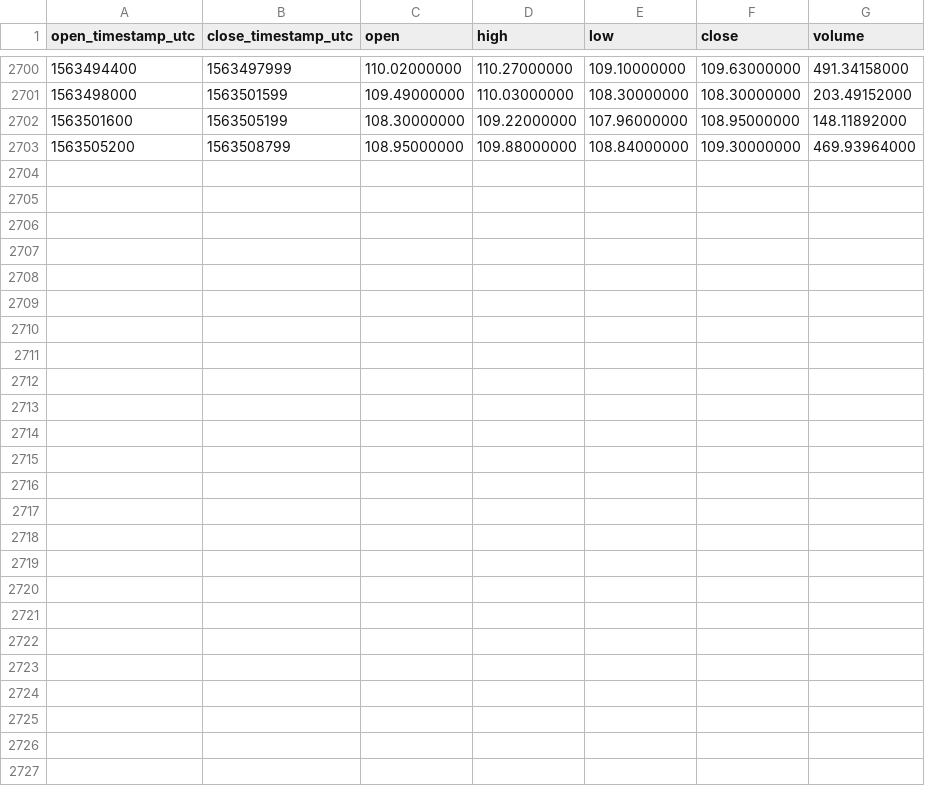
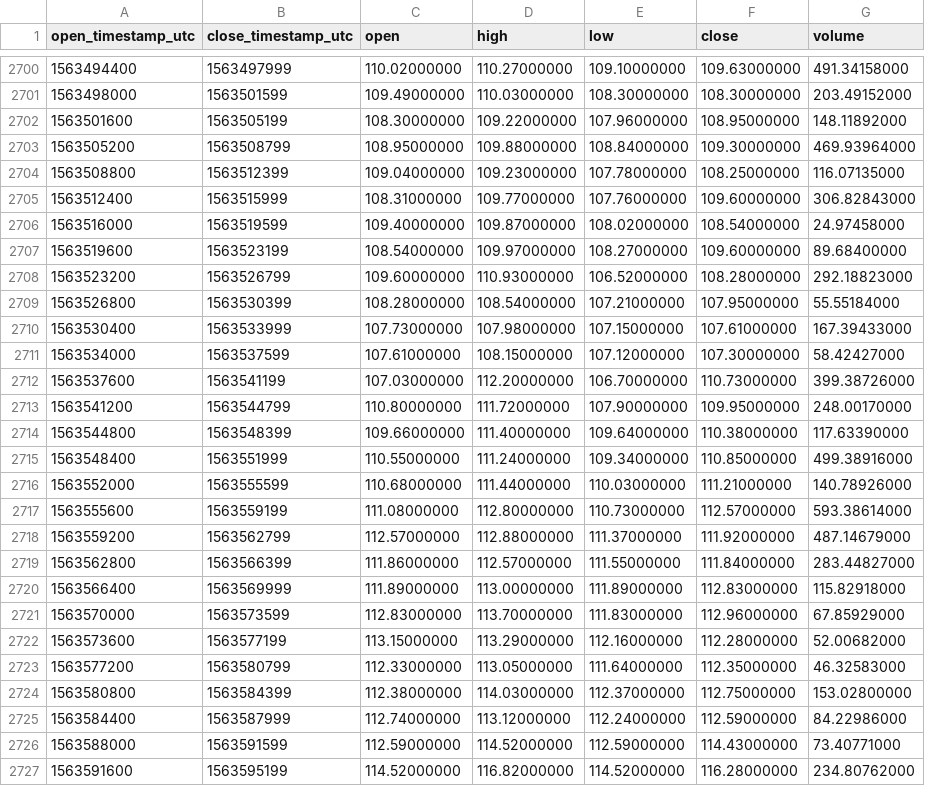
Before and after one commit to cryptobigbro/binance-DASHUSDT, a CSV file: binance-DASHUSDT-1h.csv, drawn as a sheet; only a part is shown, gaps mark what is left out.

Commit message:
Update OHLCV data.

```diff
--- a/binance-DASHUSDT-1h.csv
+++ b/binance-DASHUSDT-1h.csv
@@ -2703 +2703,25 @@ open_timestamp_utc,close_timestamp_utc,open,high,low,close,volume
 1563505200,1563508799,108.95000000,109.88000000,108.84000000,109.30000000,469.93964000
+1563508800,1563512399,109.04000000,109.23000000,107.78000000,108.25000000,116.07135000
+1563512400,1563515999,108.31000000,109.77000000,107.76000000,109.60000000,306.82843000
+1563516000,1563519599,109.40000000,109.87000000,108.02000000,108.54000000,24.97458000
+1563519600,1563523199,108.54000000,109.97000000,108.27000000,109.60000000,89.68400000
+1563523200,1563526799,109.60000000,110.93000000,106.52000000,108.28000000,292.18823000
+1563526800,1563530399,108.28000000,108.54000000,107.21000000,107.95000000,55.55184000
+1563530400,1563533999,107.73000000,107.98000000,107.15000000,107.61000000,167.39433000
+1563534000,1563537599,107.61000000,108.15000000,107.12000000,107.30000000,58.42427000
+1563537600,1563541199,107.03000000,112.20000000,106.70000000,110.73000000,399.38726000
+1563541200,1563544799,110.80000000,111.72000000,107.90000000,109.95000000,248.00170000
+1563544800,1563548399,109.66000000,111.40000000,109.64000000,110.38000000,117.63390000
+1563548400,1563551999,110.55000000,111.24000000,109.34000000,110.85000000,499.38916000
+1563552000,1563555599,110.68000000,111.44000000,110.03000000,111.21000000,140.78926000
+1563555600,1563559199,111.08000000,112.80000000,110.73000000,112.57000000,593.38614000
+1563559200,1563562799,112.57000000,112.88000000,111.37000000,111.92000000,487.14679000
+1563562800,1563566399,111.86000000,112.57000000,111.55000000,111.84000000,283.44827000
+1563566400,1563569999,111.89000000,113.00000000,111.89000000,112.83000000,115.82918000
+1563570000,1563573599,112.83000000,113.70000000,111.83000000,112.96000000,67.85929000
+1563573600,1563577199,113.15000000,113.29000000,112.16000000,112.28000000,52.00682000
+1563577200,1563580799,112.33000000,113.05000000,111.64000000,112.35000000,46.32583000
+1563580800,1563584399,112.38000000,114.03000000,112.37000000,112.75000000,153.02800000
+1563584400,1563587999,112.74000000,113.12000000,112.24000000,112.59000000,84.22986000
+1563588000,1563591599,112.59000000,114.52000000,112.59000000,114.43000000,73.40771000
+1563591600,1563595199,114.52000000,116.82000000,114.52000000,116.28000000,234.80762000
```
Also changed, not shown: binance-DASHUSDT-1d.csv.
